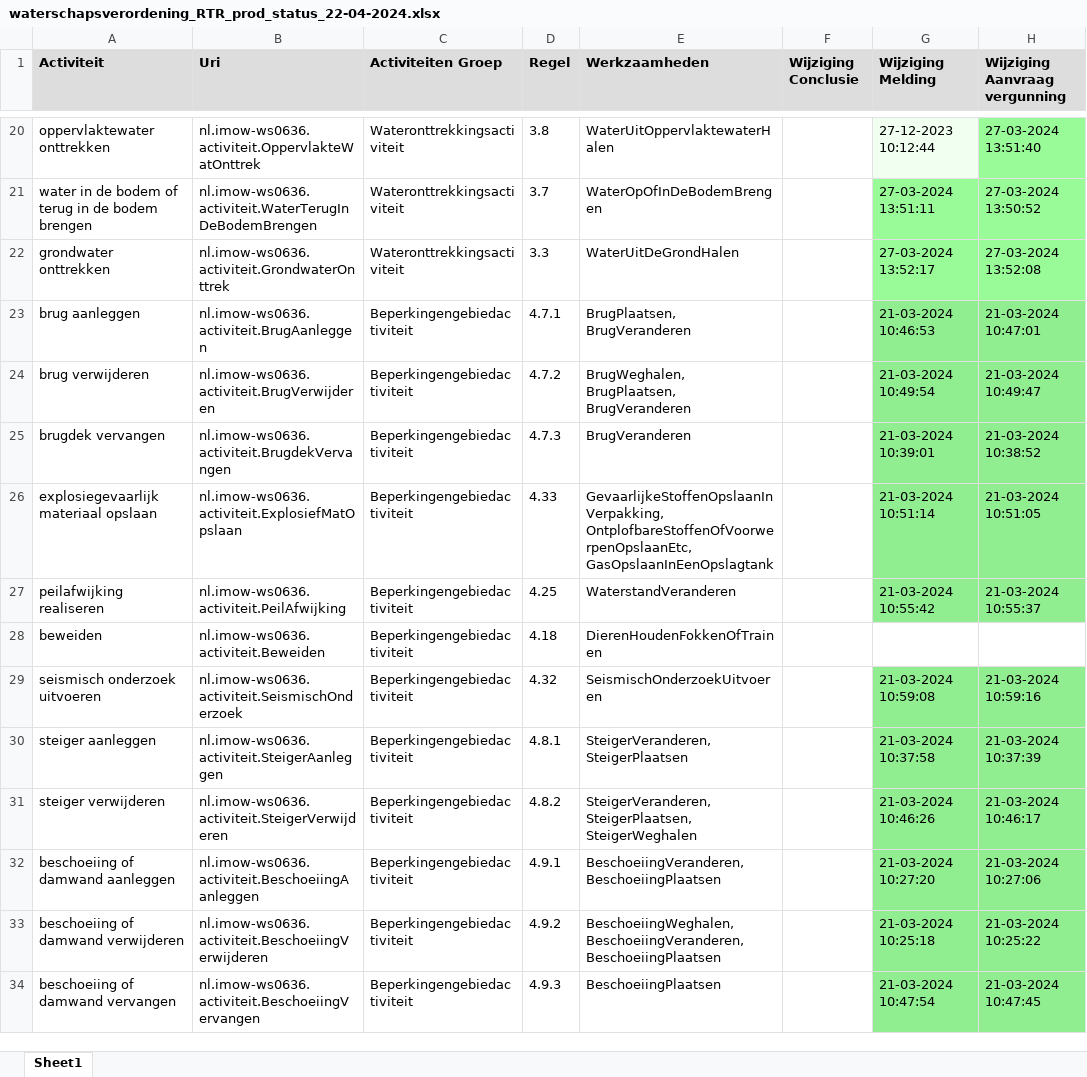
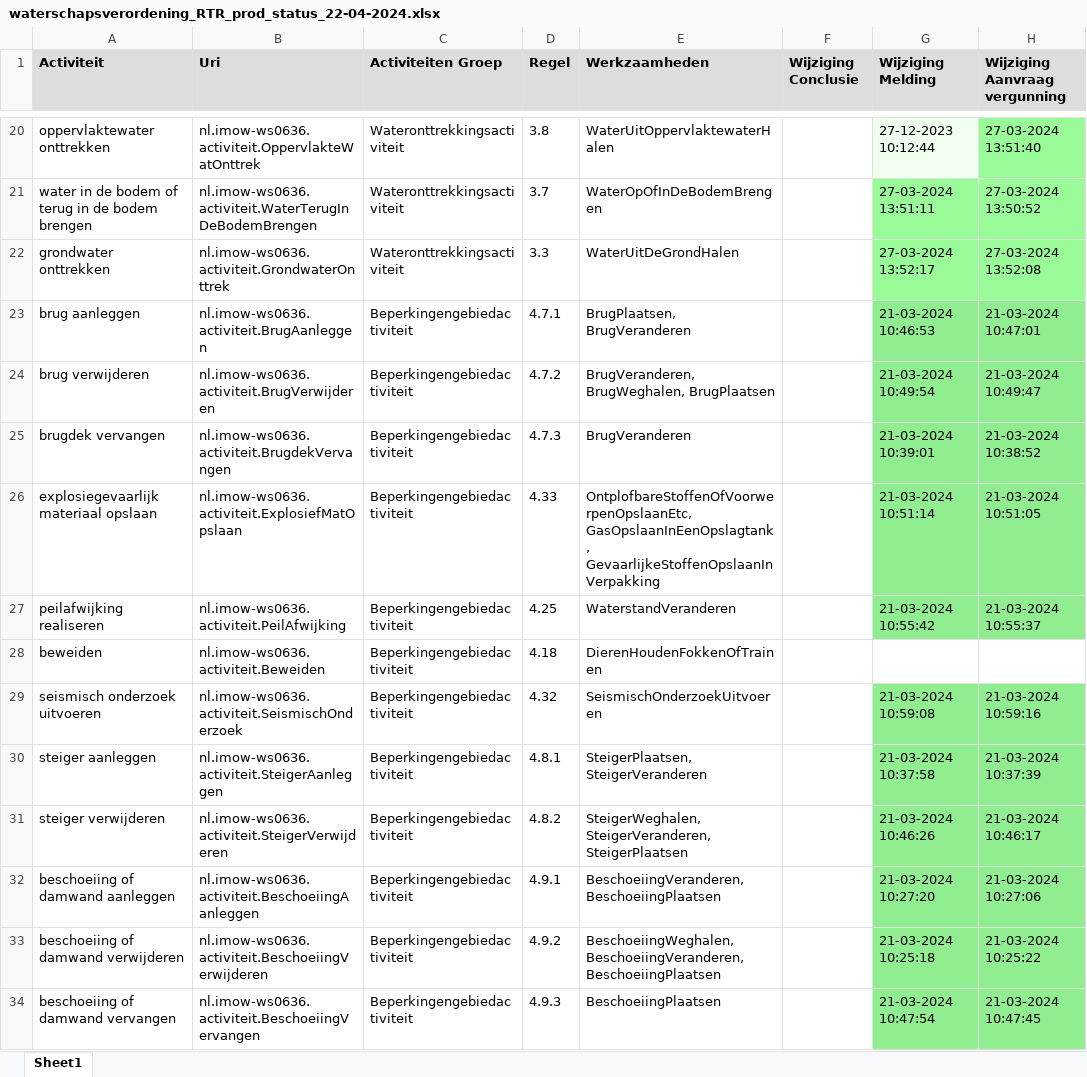
Before and after one commit to hdsr-mid/Omgevingswet_archivering_RTR, an Excel workbook: log/waterschapsverordening_RTR_prod_status_22-04-2024.xlsx, sheet Sheet1, drawn as a sheet; only a part is shown, gaps mark what is left out; values as stored, in another font and other column widths than the file's, no borders; the diff covers the shown part only; the diff names each change by its address in the sheet, - before the commit and + after, or states it on an @@ line.

```diff
--- a/log/waterschapsverordening_RTR_prod_status_22-04-2024.xlsx (sheet Sheet1)
+++ b/log/waterschapsverordening_RTR_prod_status_22-04-2024.xlsx (sheet Sheet1)
-E24 (Werkzaamheden): BrugWeghalen, BrugPlaatsen, BrugVeranderen
+E24 (Werkzaamheden): BrugVeranderen, BrugWeghalen, BrugPlaatsen
-E26 (Werkzaamheden): GevaarlijkeStoffenOpslaanInVerpakking, OntplofbareStoffenOfVoorwerpenOpslaanEtc, GasOpslaanInEenOpslagtank
+E26 (Werkzaamheden): OntplofbareStoffenOfVoorwerpenOpslaanEtc, GasOpslaanInEenOpslagtank, GevaarlijkeStoffenOpslaanInVerpakking
-E30 (Werkzaamheden): SteigerVeranderen, SteigerPlaatsen
+E30 (Werkzaamheden): SteigerPlaatsen, SteigerVeranderen
-E31 (Werkzaamheden): SteigerVeranderen, SteigerPlaatsen, SteigerWeghalen
+E31 (Werkzaamheden): SteigerWeghalen, SteigerVeranderen, SteigerPlaatsen
```
Also changed, not shown: 16 edited cells elsewhere in this sheet, 2 other files.
